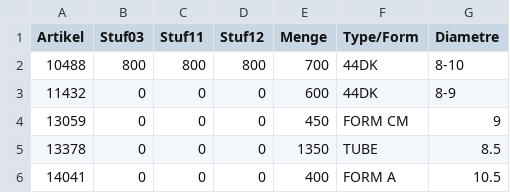
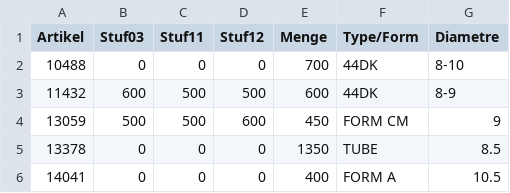
Before and after one commit to CryKun-Sudo/flying-dog-beers, a CSV file: local_data/sheet2.csv, drawn as a sheet; only a part is shown.

Commit message:
python update 5

```diff
--- a/local_data/sheet2.csv
+++ b/local_data/sheet2.csv
@@ -1,5 +1,5 @@
 Artikel,Stuf03,Stuf11,Stuf12,Menge,Type/Form,Diametre
-10488,800,800,800,700,44DK,8-10
-11432,0,0,0,600,44DK,8-9
-13059,0,0,0,450,FORM CM,9
+10488,0,0,0,700,44DK,8-10
+11432,600,500,500,600,44DK,8-9
+13059,500,500,600,450,FORM CM,9
 13378,0,0,0,1350,TUBE,8.5
```
